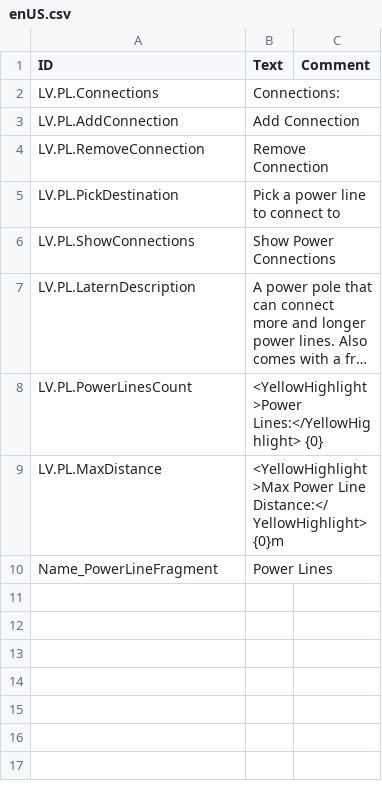
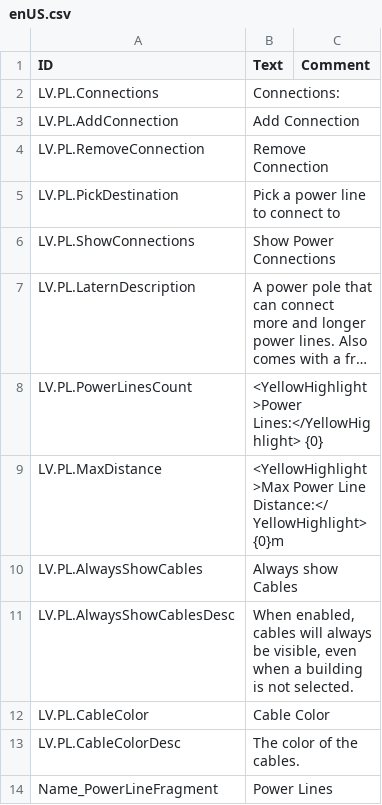
Before and after one commit to datvm/TimberbornMods, a CSV file: PowerLines/Localizations/enUS.csv, drawn as a sheet; long unchanged cells end in …; the diff names each change by its address in the sheet, - before the commit and + after, or states it on an @@ line.

```diff
--- a/PowerLines/Localizations/enUS.csv
+++ b/PowerLines/Localizations/enUS.csv
+row 10: LV.PL.AlwaysShowCables | Always show Cables
+row 11: LV.PL.AlwaysShowCablesDesc | When enabled, cables will always be visible, even when a building is not selected.
+row 12: LV.PL.CableColor | Cable Color
+row 13: LV.PL.CableColorDesc | The color of the cables.
```
Also changed, not shown: BlueprintRelics/Localizations/enUS.csv, 5 other files.
